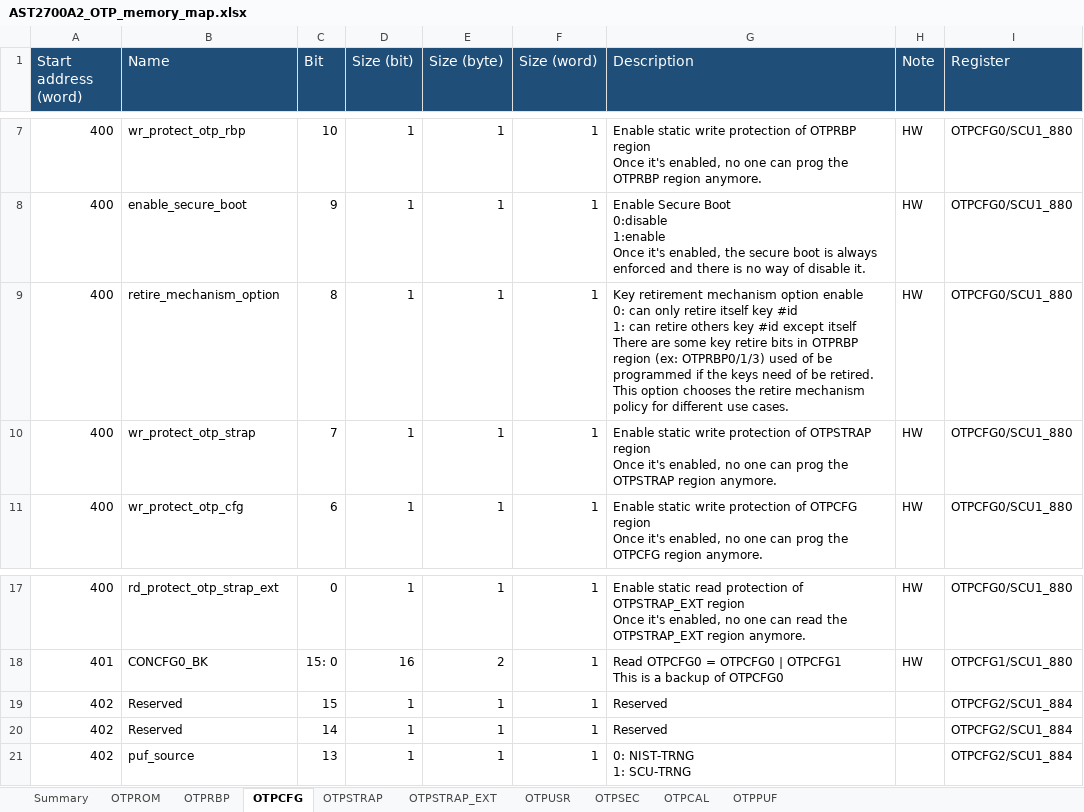
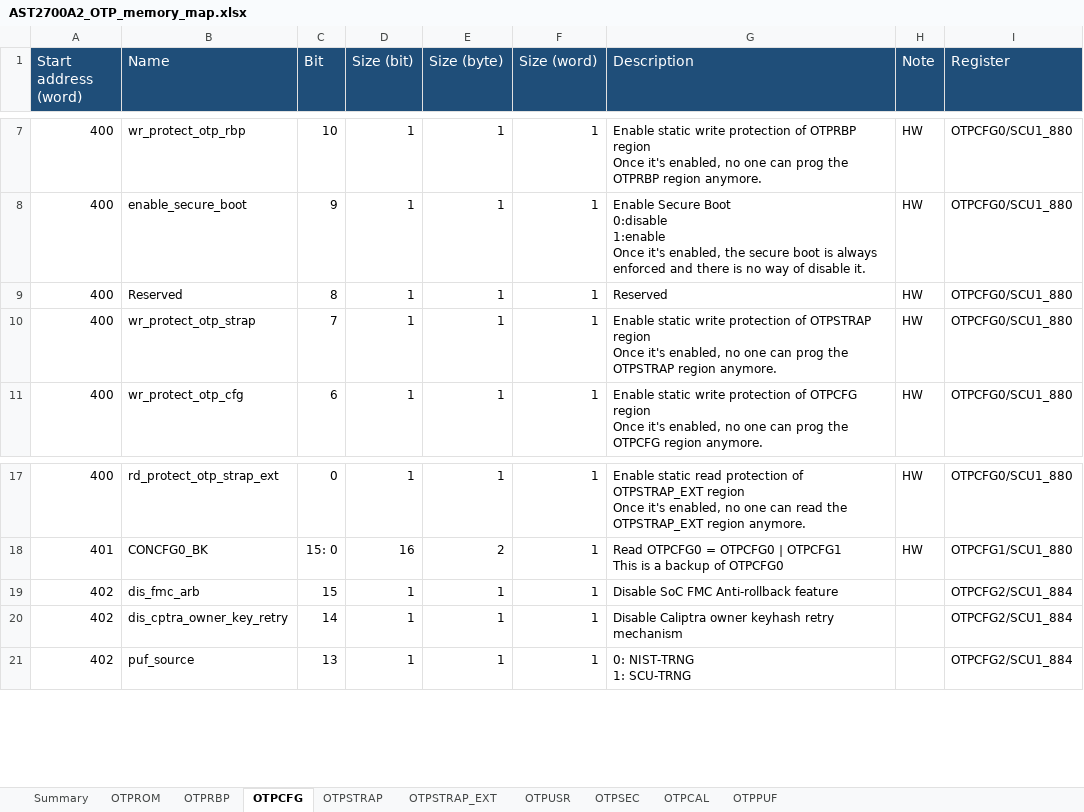
Before and after one commit to AspeedTech-BMC/socsec, an Excel workbook: tools/memory_map/AST2700A2_OTP_memory_map.xlsx, sheet OTPCFG, drawn as a sheet; only a part is shown, gaps mark what is left out; values as stored, in another font and other column widths than the file's, no borders; ↵ is a line break in a cell; the diff names each change by its address in the sheet, - before the commit and + after, or states it on an @@ line.

```diff
--- a/tools/memory_map/AST2700A2_OTP_memory_map.xlsx (sheet OTPCFG)
+++ b/tools/memory_map/AST2700A2_OTP_memory_map.xlsx (sheet OTPCFG)
-B9 (Name): retire_mechanism_option
+B9 (Name): Reserved
-G9 (Description): Key retirement mechanism option enable ↵ 0: can only retire itself key #id ↵ 1: can retire others key #id except itself ↵ There are some key retire bits in OTPRBP region (ex: OTPRBP0/1/3) used of be programmed if the keys need of be retired. This option chooses the retire mechanism policy for different use cases.
+G9 (Description): Reserved
-B19 (Name): Reserved
+B19 (Name): dis_fmc_arb
-G19 (Description): Reserved
+G19 (Description): Disable SoC FMC Anti-rollback feature
-B20 (Name): Reserved
+B20 (Name): dis_cptra_owner_key_retry
-G20 (Description): Reserved
+G20 (Description): Disable Caliptra owner keyhash retry mechanism
```
Also changed, not shown: sheet OTPRBP, sheet OTPCAL, formulas that keep their value, 2 other files.
